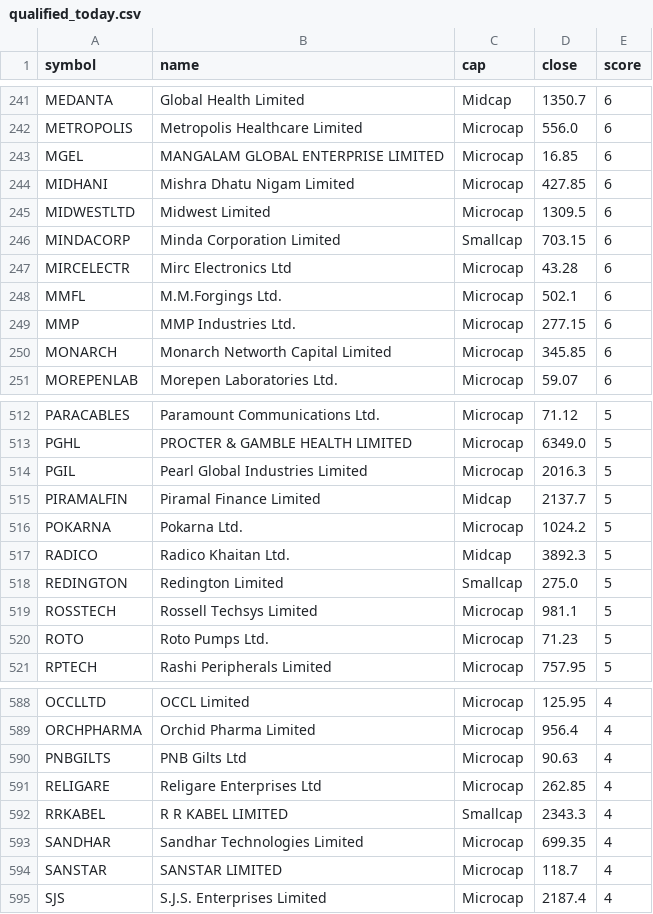
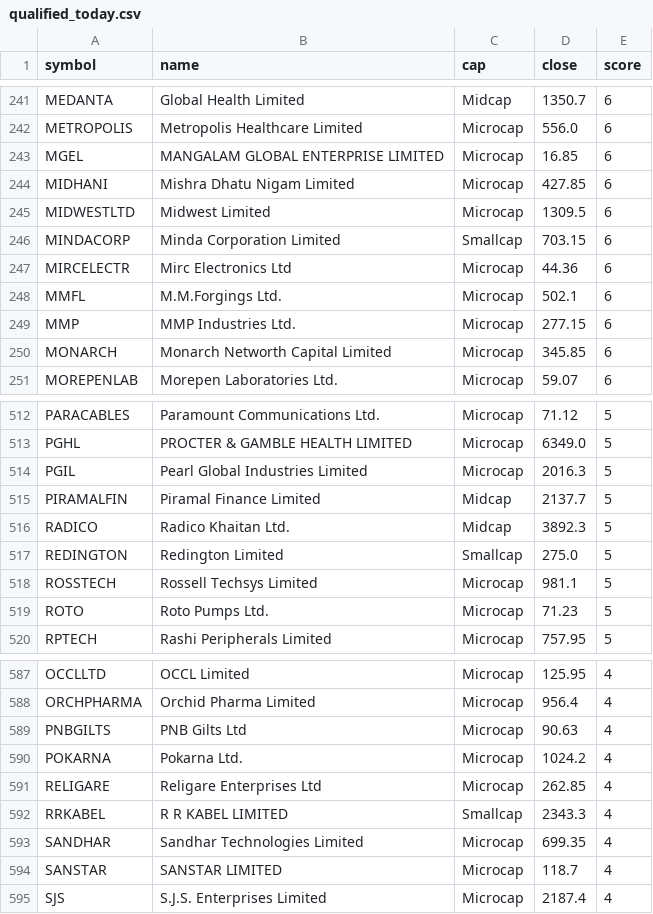
Before and after one commit to ekaivawealth/stocks, a CSV file: qualified_today.csv, drawn as a sheet; only a part is shown, gaps mark what is left out.

```diff
--- a/qualified_today.csv
+++ b/qualified_today.csv
@@ -246,3 +246,3 @@ MIDWESTLTD,Midwest Limited,Microcap,1309.5,6
 MINDACORP,Minda Corporation Limited,Smallcap,703.15,6
-MIRCELECTR,Mirc Electronics Ltd,Microcap,43.28,6
+MIRCELECTR,Mirc Electronics Ltd,Microcap,44.36,6
 MMFL,M.M.Forgings Ltd.,Microcap,502.1,6
@@ -515,3 +515,2 @@ PGIL,Pearl Global Industries Limited,Microcap,2016.3,5
 PIRAMALFIN,Piramal Finance Limited,Midcap,2137.7,5
-POKARNA,Pokarna Ltd.,Microcap,1024.2,5
 RADICO,Radico Khaitan Ltd.,Midcap,3892.3,5
@@ -590,2 +589,3 @@ ORCHPHARMA,Orchid Pharma Limited,Microcap,956.4,4
 PNBGILTS,PNB Gilts Ltd,Microcap,90.63,4
+POKARNA,Pokarna Ltd.,Microcap,1024.2,4
 RELIGARE,Religare Enterprises Ltd,Microcap,262.85,4
```
Also changed, not shown: 3 other files.
